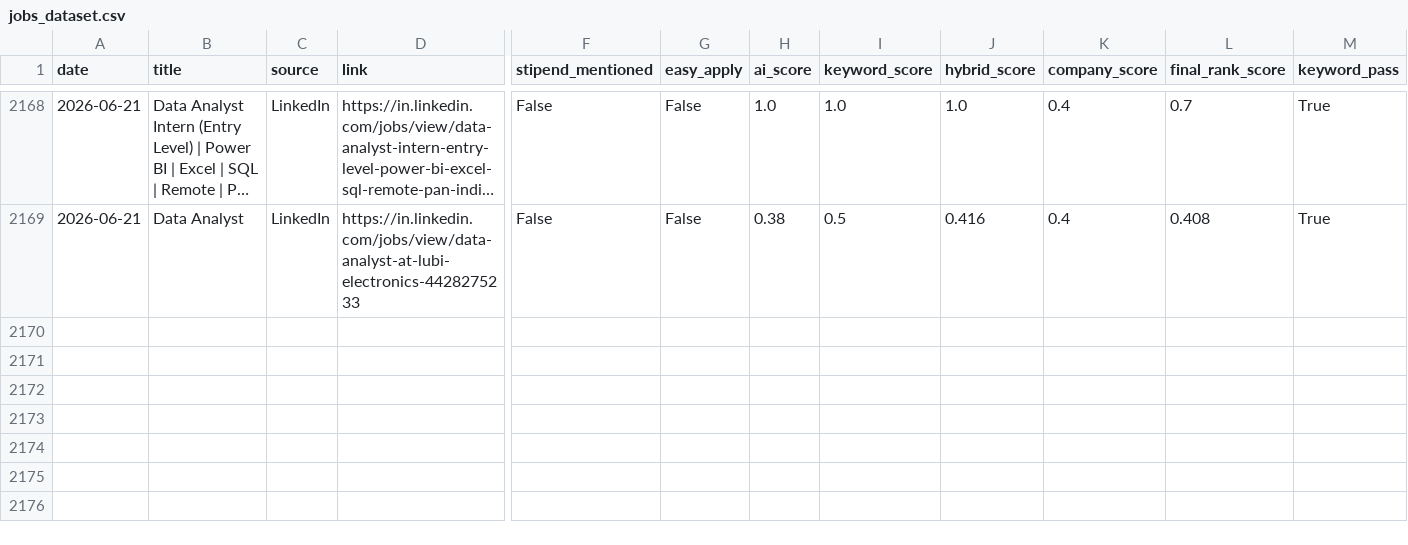
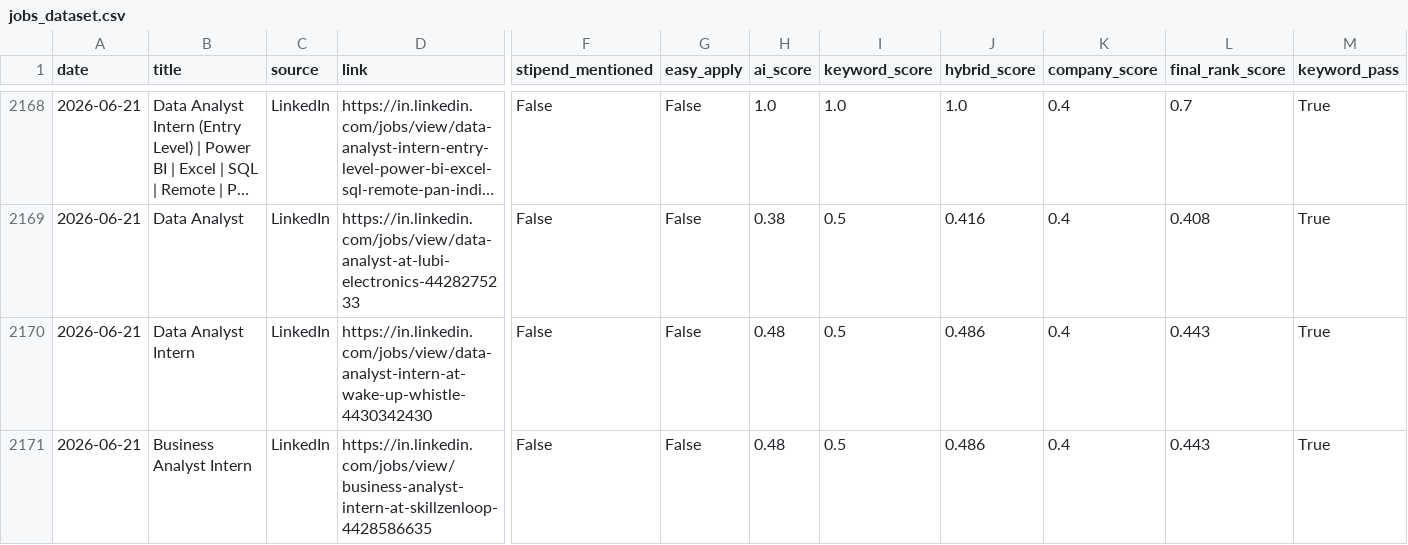
Before and after one commit to darshanmali99/ai-job-agent, a CSV file: jobs_dataset.csv, drawn as a sheet; only a part is shown, gaps mark what is left out; long unchanged cells end in …; rows hold the shown columns only; the diff names each change by its address in the sheet, - before the commit and + after, or states it on an @@ line.

```diff
--- a/jobs_dataset.csv
+++ b/jobs_dataset.csv
+row 2170: 2026-06-21 | Data Analyst Intern | LinkedIn | https://in.linkedin.com/jobs/view/data-analyst-intern-at-wake-up-whistle-4430342430 | False | False | 0.48 | 0.5 | 0.486 | 0.4 | 0.443 | True
+row 2171: 2026-06-21 | Business Analyst Intern | LinkedIn | https://in.linkedin.com/jobs/view/business-analyst-intern-at-skillzenloop-4428586635 | False | False | 0.48 | 0.5 | 0.486 | 0.4 | 0.443 | True
```
Also changed, not shown: 1 other file.
